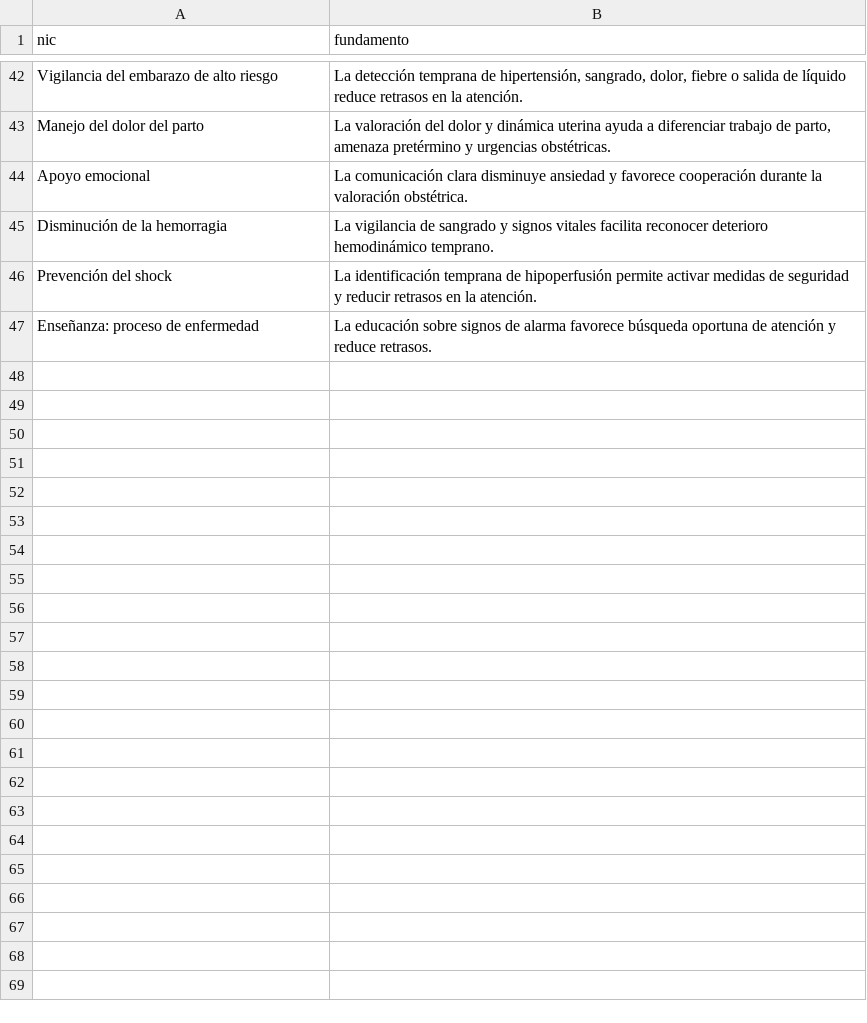
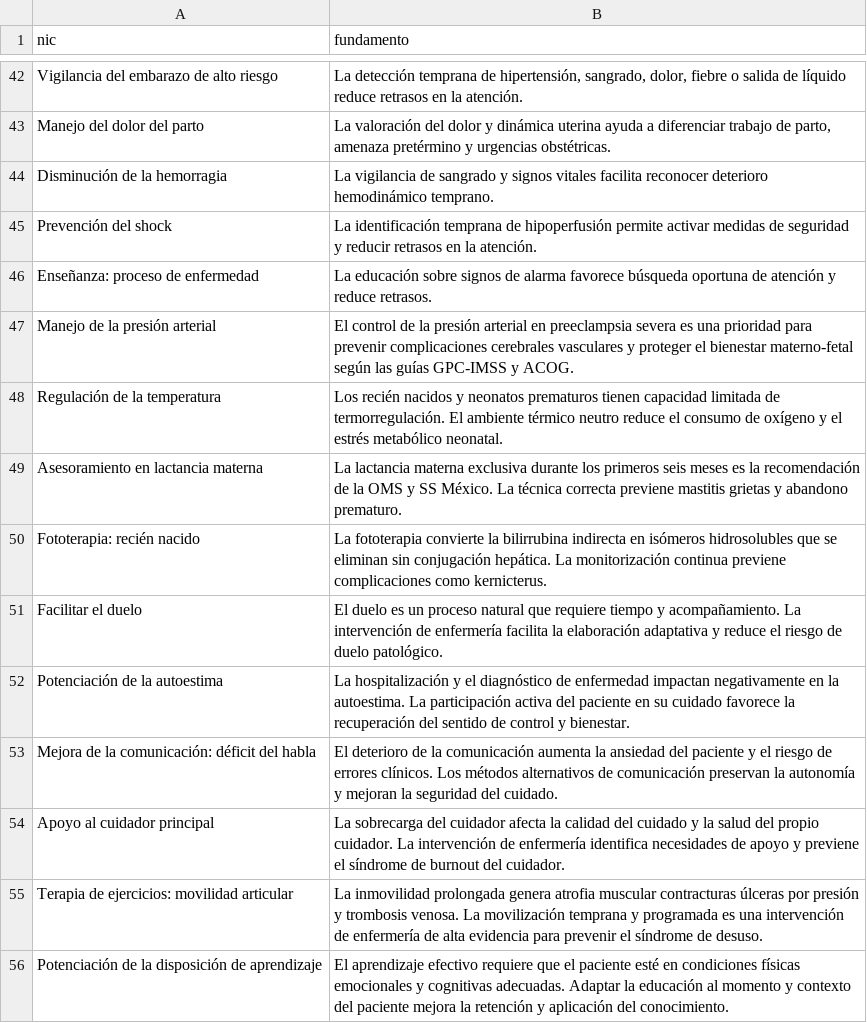
Before and after one commit to kikeimss2105-cpu/kike-nnn, a CSV file: data/fundamentos.csv, drawn as a sheet; only a part is shown, gaps mark what is left out; removed rows and columns are numbered as before the commit, all else as after; the diff names each change by its address in the sheet, - before the commit and + after, or states it on an @@ line.

```diff
--- a/data/fundamentos.csv
+++ b/data/fundamentos.csv
-row 44: Apoyo emocional | La comunicación clara disminuye ansiedad y favorece cooperación durante la valoración obstétrica.
+row 47: Manejo de la presión arterial | El control de la presión arterial en preeclampsia severa es una prioridad para prevenir complicaciones cerebrales vasculares y proteger el bienestar materno-fetal según las guías GPC-IMSS y ACOG.
+row 48: Regulación de la temperatura | Los recién nacidos y neonatos prematuros tienen capacidad limitada de termorregulación. El ambiente térmico neutro reduce el consumo de oxígeno y el estrés metabólico neonatal.
+row 49: Asesoramiento en lactancia materna | La lactancia materna exclusiva durante los primeros seis meses es la recomendación de la OMS y SS México. La técnica correcta previene mastitis grietas y abandono prematuro.
+row 50: Fototerapia: recién nacido | La fototerapia convierte la bilirrubina indirecta en isómeros hidrosolubles que se eliminan sin conjugación hepática. La monitorización continua previene complicaciones como kernicterus.
+row 51: Facilitar el duelo | El duelo es un proceso natural que requiere tiempo y acompañamiento. La intervención de enfermería facilita la elaboración adaptativa y reduce el riesgo de duelo patológico.
+row 52: Potenciación de la autoestima | La hospitalización y el diagnóstico de enfermedad impactan negativamente en la autoestima. La participación activa del paciente en su cuidado favorece la recuperación del sentido de control y bienestar.
+row 53: Mejora de la comunicación: déficit del habla | El deterioro de la comunicación aumenta la ansiedad del paciente y el riesgo de errores clínicos. Los métodos alternativos de comunicación preservan la autonomía y mejoran la seguridad del cuidado.
+row 54: Apoyo al cuidador principal | La sobrecarga del cuidador afecta la calidad del cuidado y la salud del propio cuidador. La intervención de enfermería identifica necesidades de apoyo y previene el síndrome de burnout del cuidador.
+row 55: Terapia de ejercicios: movilidad articular | La inmovilidad prolongada genera atrofia muscular contracturas úlceras por presión y trombosis venosa. La movilización temprana y programada es una intervención de enfermería de alta evidencia para prevenir el síndrome de desuso.
+row 56: Potenciación de la disposición de aprendizaje | El aprendizaje efectivo requiere que el paciente esté en condiciones físicas emocionales y cognitivas adecuadas. Adaptar la educación al momento y contexto del paciente mejora la retención y aplicación del conocimiento.
```
Also changed, not shown: data/enlaces.csv, data/metas.csv, 3 other files.
